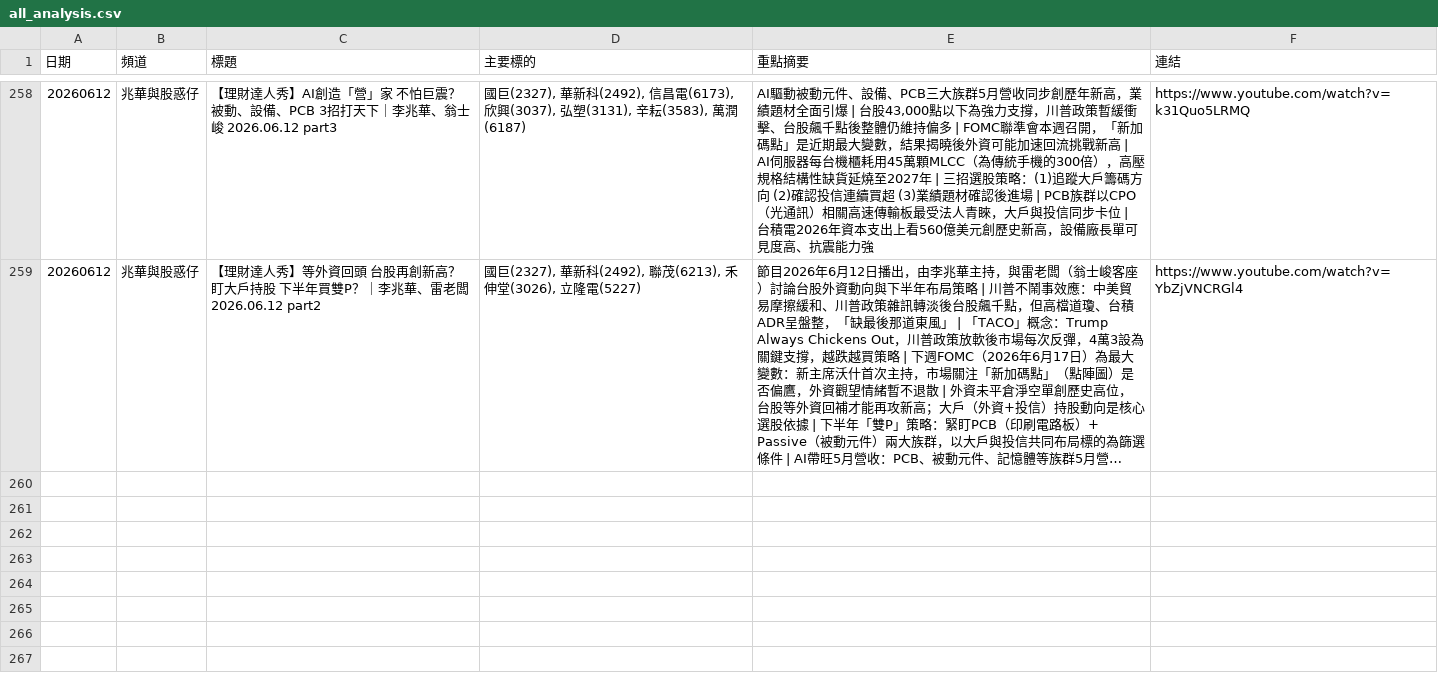
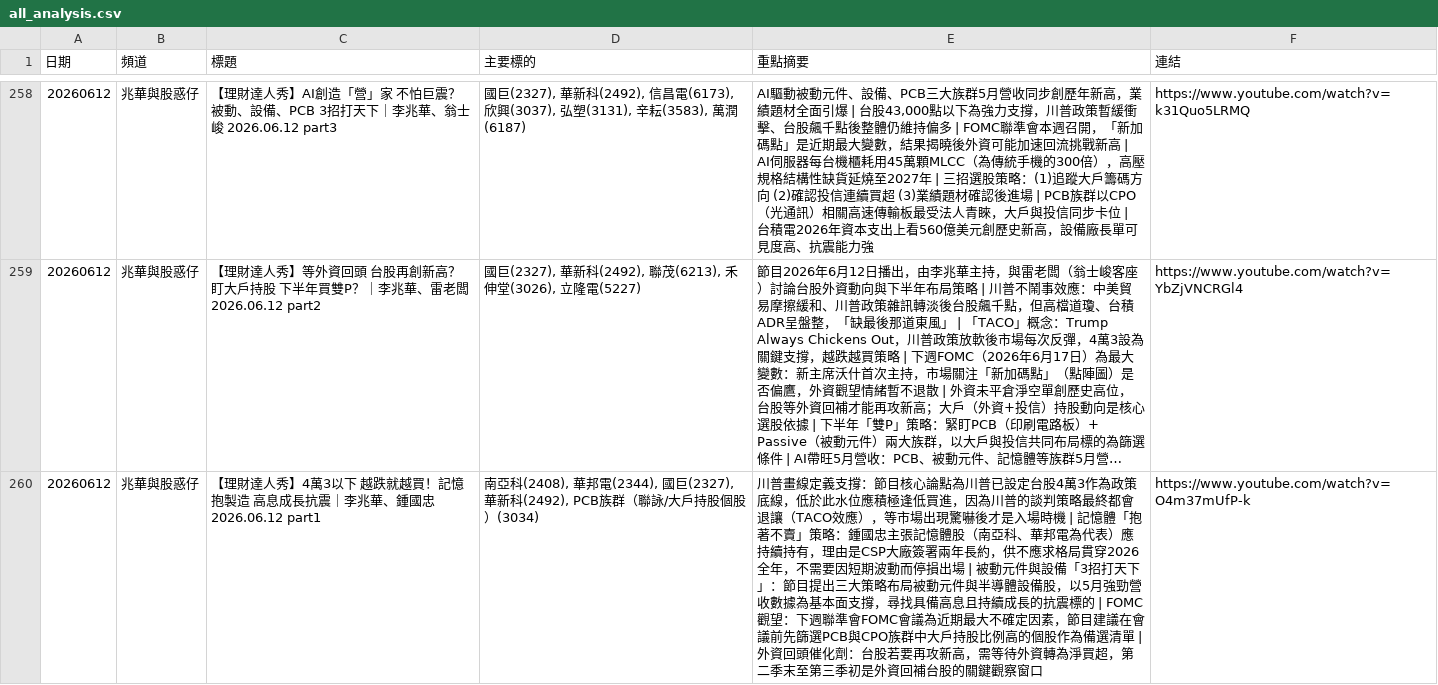
Before and after one commit to GwanlinHo/yt_podcast_analysis, a CSV file: data/all_analysis.csv, drawn as a sheet; only a part is shown, gaps mark what is left out; long unchanged cells end in …; the diff names each change by its address in the sheet, - before the commit and + after, or states it on an @@ line.

```diff
--- a/data/all_analysis.csv
+++ b/data/all_analysis.csv
+row 260: 20260612 | 兆華與股惑仔 | 【理財達人秀】4萬3以下 越跌就越買！記憶抱製造 高息成長抗震｜李兆華、鍾國忠 2026.06.12 part1 | 南亞科(2408), 華邦電(2344), 國巨(2327), 華新科(2492), PCB族群（聯詠/大戶持股個股）(3034) | 川普畫線定義支撐：節目核心論點為川普已設定台股4萬3作為政策底線，低於此水位應積極逢低買進，因為川普的談判策略最終都會退讓（TACO效應），等市場出現驚嚇後才是入場時機 | 記憶體「抱著不賣」策略：鍾國忠主張記憶體股（南亞科、華邦電為代表）應持續持有，理由是CSP大廠簽署兩年長約，供不應求格局貫穿2026全年，不需要因短期波動而停損出場 | 被動元件與設備「3招打天下」：節目提出三大策略布局被動元件與半導體設備股，以5月強勁營收數據為基本面支撐，尋找具備高息且持續成長的抗震標的 | FOMC觀望：下週聯準會FOMC會議為近期最大不確定因素，節目建議在會議前先篩選PCB與CPO族群中大戶持股比例高的個股作為備選清單 | 外資回頭催化劑：台股若要再攻新高，需等待外資轉為淨買超，第二季末至第三季初是外資回補台股的關鍵觀察窗口 | https://www.youtube.com/watch?v=O4m37mUfP-k
```
Also changed, not shown: 6 other files.
